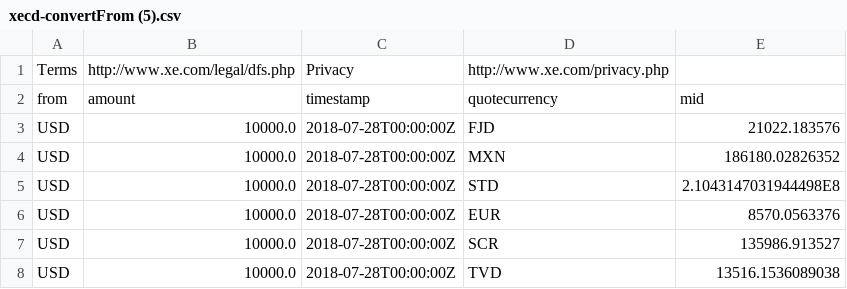
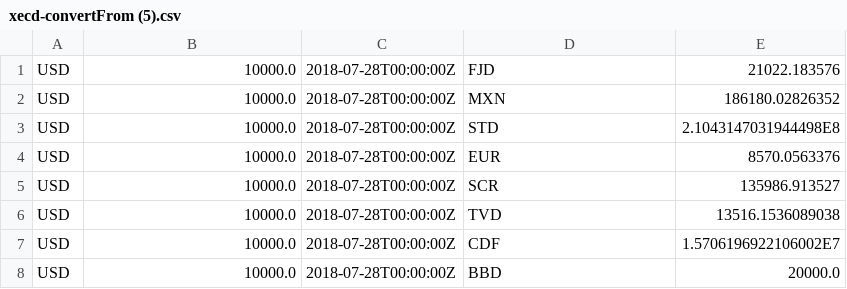
Before and after one commit to Ezhilvel/Competitive-Spying, a CSV file: WUGPFS/xecd-convertFrom (5).csv, drawn as a sheet; only a part is shown; the shorter side is filled out with more unchanged rows; the diff names each change by its address in the sheet, - before the commit and + after, or states it on an @@ line.

Commit message:
Update xecd-convertFrom (5).csv

```diff
--- a/WUGPFS/xecd-convertFrom (5).csv
+++ b/WUGPFS/xecd-convertFrom (5).csv
-row 1: Terms | http://www.xe.com/legal/dfs.php | Privacy | http://www.xe.com/privacy.php
-row 2: from | amount | timestamp | quotecurrency | mid
```
